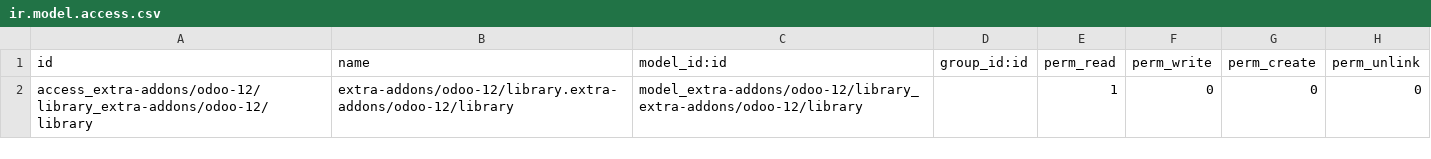
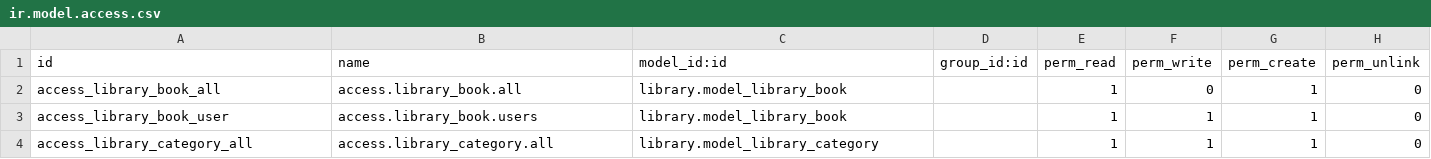
Before and after one commit to larroba/Odoo-12, a CSV file: library/security/ir.model.access.csv, drawn as a sheet.

```diff
--- a/library/security/ir.model.access.csv
+++ b/library/security/ir.model.access.csv
@@ -1,2 +1,4 @@
 id,name,model_id:id,group_id:id,perm_read,perm_write,perm_create,perm_unlink
-access_extra-addons/odoo-12/library_extra-addons/odoo-12/library,extra-addons/odoo-12/library.extra-addons/odoo-12/library,model_extra-addons/odoo-12/library_extra-addons/odoo-12/library,,1,0,0,0
+access_library_book_all,access.library_book.all,library.model_library_book,,1,0,1,0
+access_library_book_user,access.library_book.users,library.model_library_book,,1,1,1,0
+access_library_category_all,access.library_category.all,library.model_library_category,,1,1,1,0
```
Also changed, not shown: 6 other files.
